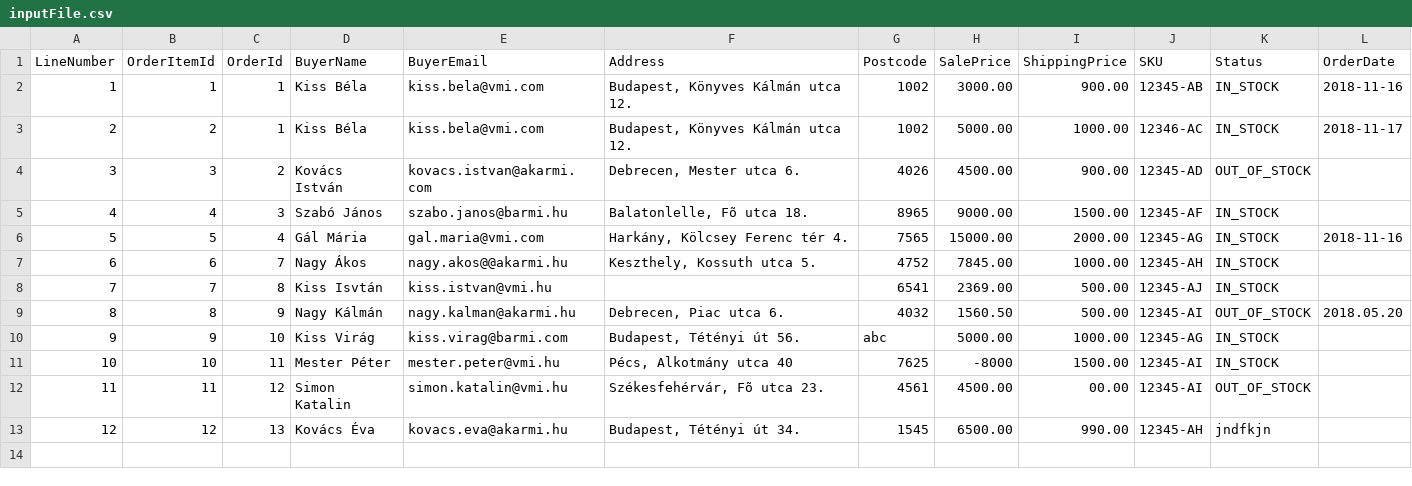
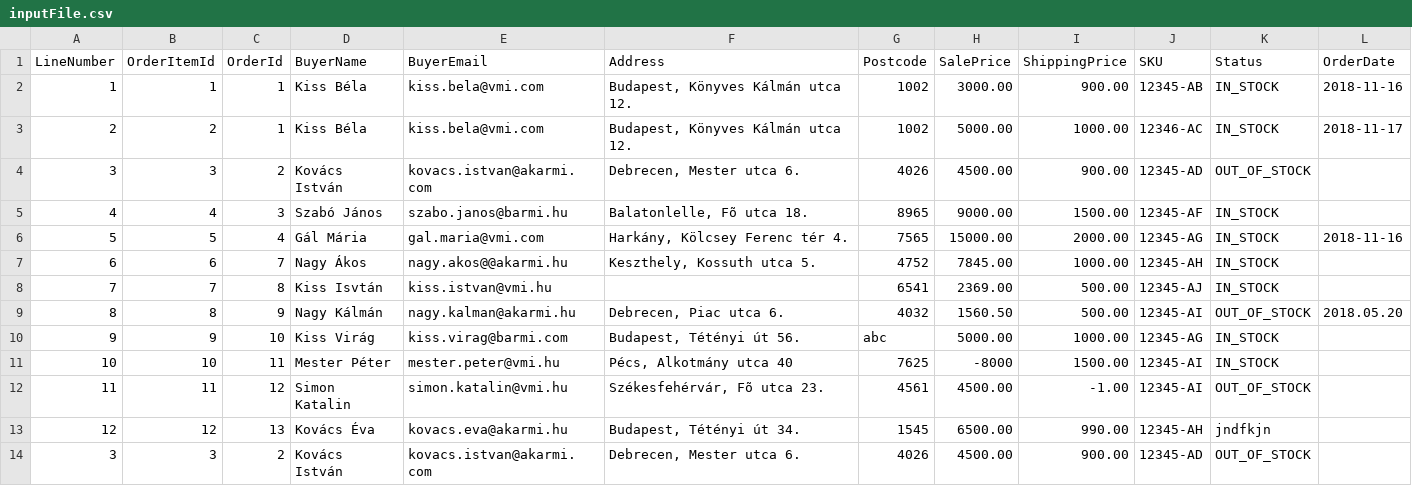
Before and after one commit to katonagy/WoB_probafeladat, a CSV file: WoB_proba/inputFile.csv, drawn as a sheet.

```diff
--- a/WoB_proba/inputFile.csv
+++ b/WoB_proba/inputFile.csv
@@ -11,3 +11,4 @@ LineNumber;OrderItemId;OrderId;BuyerName;BuyerEmail;Address;Postcode;SalePrice;S
 10;10;11;Mester Péter;mester.peter@vmi.hu;Pécs, Alkotmány utca 40;7625;-8000;1500.00;12345-AI;IN_STOCK;
-11;11;12;Simon Katalin;simon.katalin@vmi.hu;Székesfehérvár, Fõ utca 23.;4561;4500.00;00.00;12345-AI;OUT_OF_STOCK;
+11;11;12;Simon Katalin;simon.katalin@vmi.hu;Székesfehérvár, Fõ utca 23.;4561;4500.00;-1.00;12345-AI;OUT_OF_STOCK;
 12;12;13;Kovács Éva;kovacs.eva@akarmi.hu;Budapest, Tétényi út 34.;1545;6500.00;990.00;12345-AH;jndfkjn;
+3;3;2;Kovács István;kovacs.istvan@akarmi.com;Debrecen, Mester utca 6.;4026;4500.00;900.00;12345-AD;OUT_OF_STOCK;
```
Also changed, not shown: WoB_proba/responseFile.csv, 11 other files.
